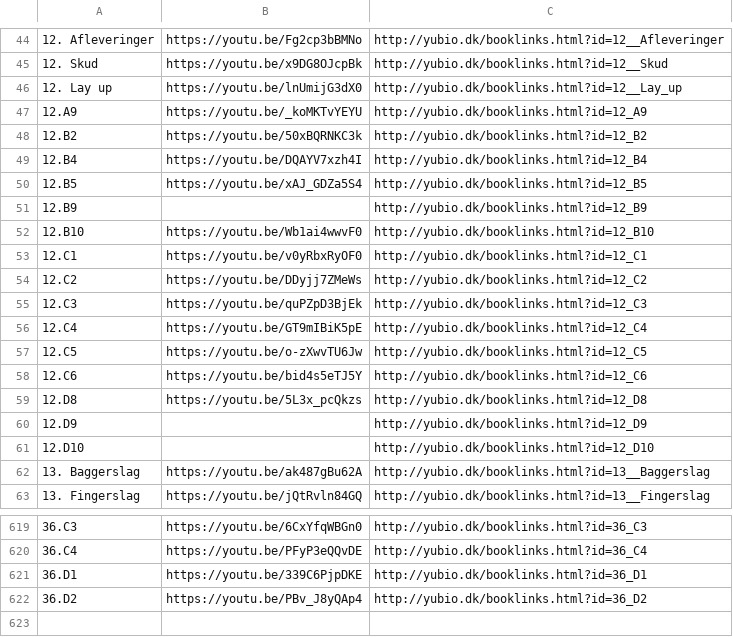
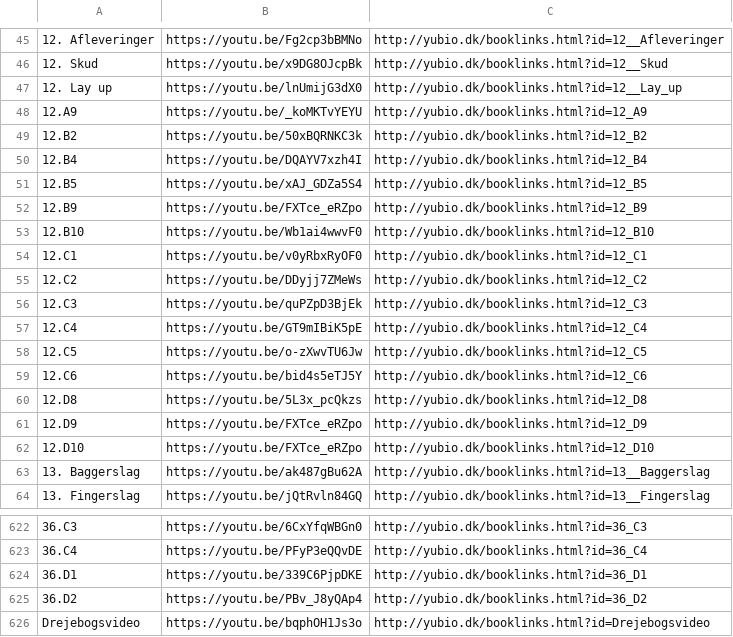
Before and after one commit to grantgreen/bioyu, a CSV file: client/js/book_links/links_out.csv, drawn as a sheet; only a part is shown, gaps mark what is left out; addresses are those after the commit; the diff covers the shown part only; the diff names each change by its address in the sheet, - before the commit and + after, or states it on an @@ line.

```diff
--- a/client/js/book_links/links_out.csv
+++ b/client/js/book_links/links_out.csv
-B52: (empty)
+B52: https://youtu.be/FXTce_eRZpo
-B61:B62: (empty)
+B61:B62: https://youtu.be/FXTce_eRZpo
+row 626: Drejebogsvideo | https://youtu.be/bqphOH1Js3o | http://yubio.dk/booklinks.html?id=Drejebogsvideo
```
Also changed, not shown: 3 added rows and 27 edited cells elsewhere in this file, client/js/book_links/links.csv, 2 other files.
